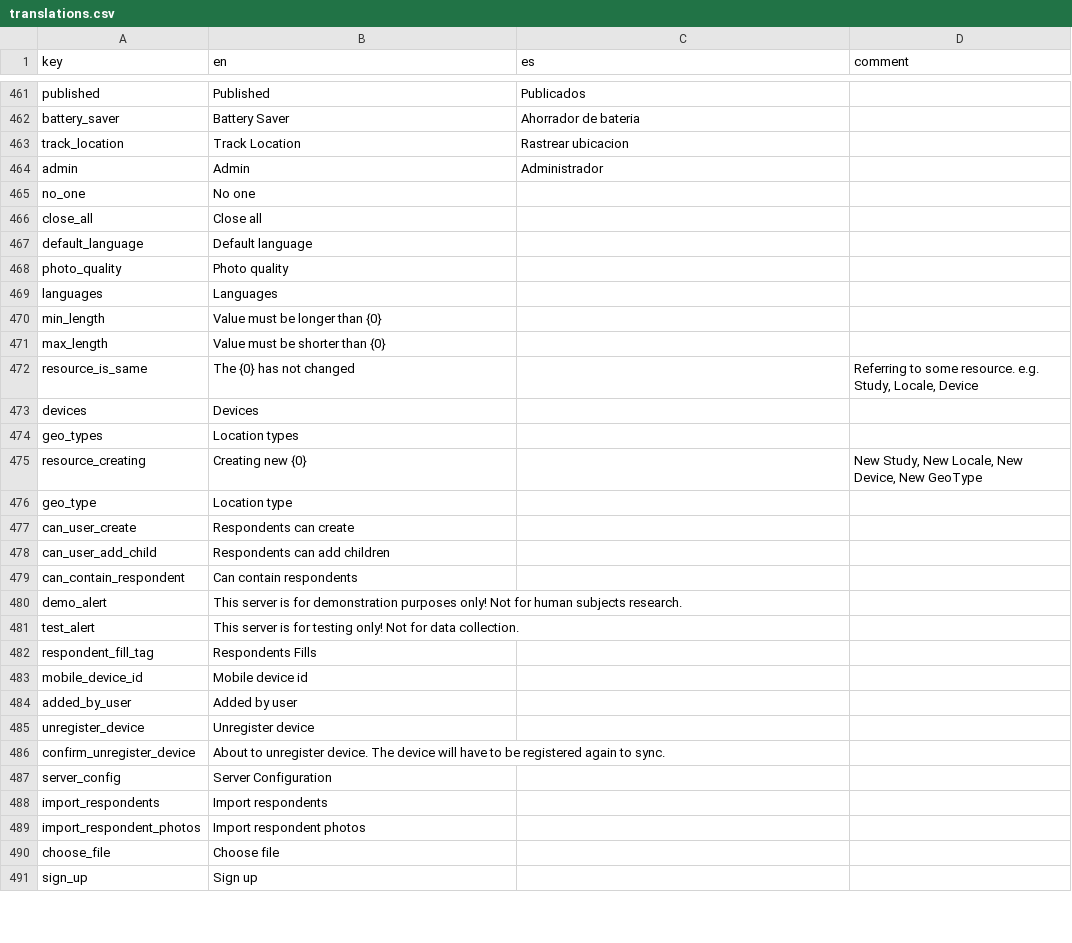
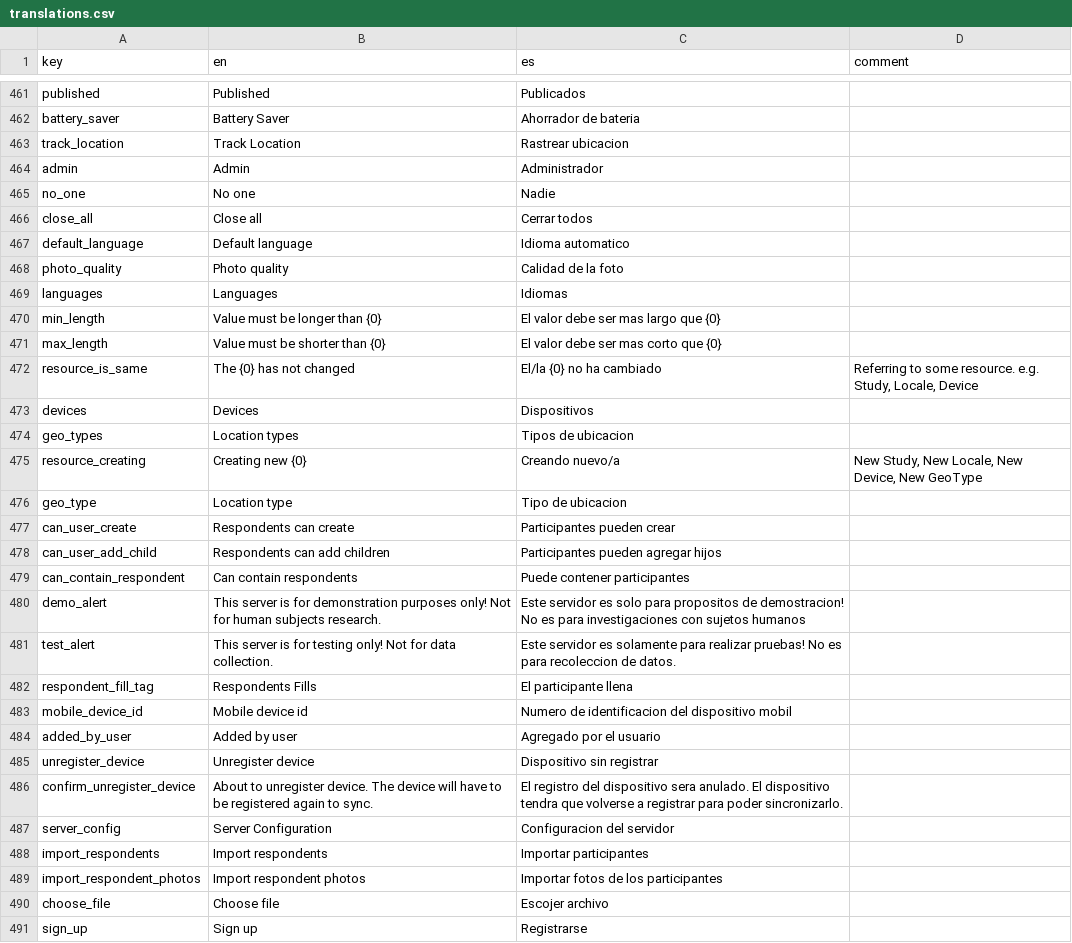
Before and after one commit to human-nature-lab/trellis-app, a CSV file: src/i18n/translations.csv, drawn as a sheet; only a part is shown, gaps mark what is left out; the diff covers the shown part only.

```diff
--- a/src/i18n/translations.csv
+++ b/src/i18n/translations.csv
@@ -464,28 +464,28 @@ track_location,Track Location,Rastrear ubicacion,
 admin,Admin,Administrador,
-no_one,No one,,
-close_all,Close all,,
-default_language,Default language,,
-photo_quality,Photo quality,,
-languages,Languages,,
-min_length,Value must be longer than {0},,
-max_length,Value must be shorter than {0},,
-resource_is_same,The {0} has not changed,,"Referring to some resource. e.g. Study, Locale, Device"
-devices,Devices,,
-geo_types,Location types,,
-resource_creating,Creating new {0},,"New Study, New Locale, New Device, New GeoType"
-geo_type,Location type,,
-can_user_create,Respondents can create,,
-can_user_add_child,Respondents can add children,,
-can_contain_respondent,Can contain respondents,,
-demo_alert,This server is for demonstration purposes only! Not for human subjects research.,,
-test_alert,This server is for testing only! Not for data collection.,,
-respondent_fill_tag,Respondents Fills,,
-mobile_device_id,Mobile device id,,
-added_by_user,Added by user,,
-unregister_device,Unregister device,,
-confirm_unregister_device,About to unregister device. The device will have to be registered again to sync.,,
-server_config,Server Configuration,,
-import_respondents,Import respondents,,
-import_respondent_photos,Import respondent photos,,
-choose_file,Choose file,,
-sign_up,Sign up,,
+no_one,No one,Nadie,
+close_all,Close all,Cerrar todos,
+default_language,Default language,Idioma automatico,
+photo_quality,Photo quality,Calidad de la foto,
+languages,Languages,Idiomas,
+min_length,Value must be longer than {0},El valor debe ser mas largo que {0},
+max_length,Value must be shorter than {0},El valor debe ser mas corto que {0},
+resource_is_same,The {0} has not changed,El/la {0} no ha cambiado,"Referring to some resource. e.g. Study, Locale, Device"
+devices,Devices,Dispositivos,
+geo_types,Location types,Tipos de ubicacion,
+resource_creating,Creating new {0},Creando nuevo/a,"New Study, New Locale, New Device, New GeoType"
+geo_type,Location type,Tipo de ubicacion,
+can_user_create,Respondents can create,Participantes pueden crear,
+can_user_add_child,Respondents can add children,Participantes pueden agregar hijos,
+can_contain_respondent,Can contain respondents,Puede contener participantes,
+demo_alert,This server is for demonstration purposes only! Not for human subjects research.,Este servidor es solo para propositos de demostracion! No es para investigaciones con sujetos humanos,
+test_alert,This server is for testing only! Not for data collection.,Este servidor es solamente para realizar pruebas! No es para recoleccion de datos. ,
+respondent_fill_tag,Respondents Fills,El participante llena,
+mobile_device_id,Mobile device id,Numero de identificacion del dispositivo mobil,
+added_by_user,Added by user,Agregado por el usuario,
+unregister_device,Unregister device,Dispositivo sin registrar,
+confirm_unregister_device,About to unregister device. The device will have to be registered again to sync.,El registro del dispositivo sera anulado. El dispositivo tendra que volverse a registrar para poder sincronizarlo. ,
+server_config,Server Configuration,Configuracion del servidor,
+import_respondents,Import respondents,Importar participantes,
+import_respondent_photos,Import respondent photos,Importar fotos de los participantes,
+choose_file,Choose file,Escojer archivo,
+sign_up,Sign up,Registrarse,
```
Also changed, not shown: 6 added rows and 19 edited cells elsewhere in this file, 8 other files.
